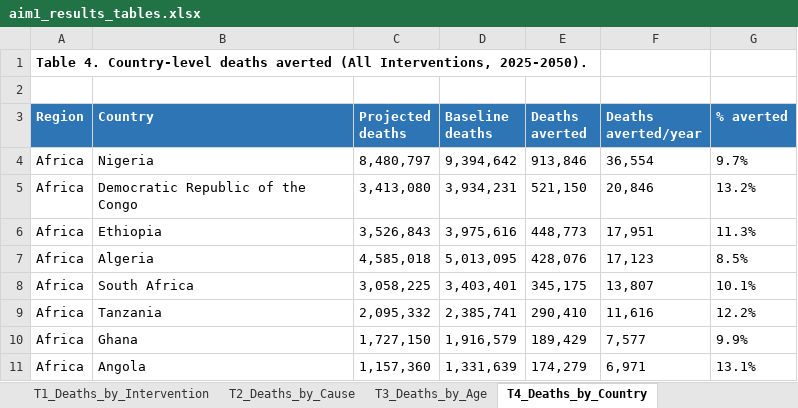
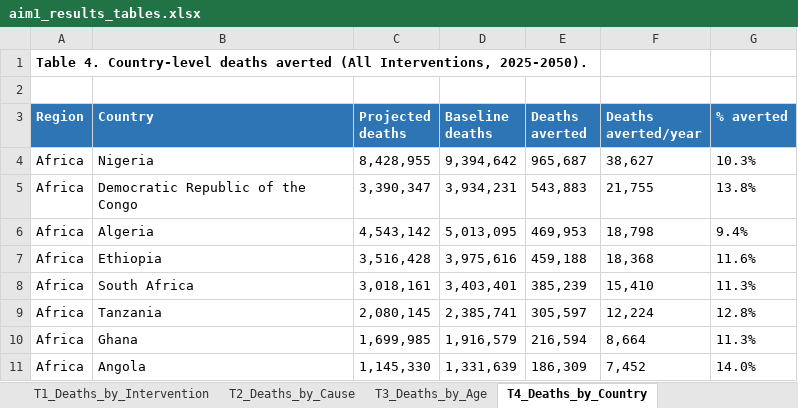
Before and after one commit to Disease-Control-Priorities/uw-who-cvdtargets, an Excel workbook: scenarios/scenarios_aim1/aim1_results_tables.xlsx, sheet T4_Deaths_by_Country, drawn as a sheet; only a part is shown; values as stored, in another font and other column widths than the file's, no borders; removed rows and columns are numbered as before the commit, all else as after; the diff covers the shown part only; the diff names each change by its address in the sheet, - before the commit and + after, or states it on an @@ line.

```diff
--- a/scenarios/scenarios_aim1/aim1_results_tables.xlsx (sheet T4_Deaths_by_Country)
+++ b/scenarios/scenarios_aim1/aim1_results_tables.xlsx (sheet T4_Deaths_by_Country)
-C4 (Projected deaths): 8,480,797
+C4 (Projected deaths): 8,428,955
-E4 (Deaths averted): 913,846
+E4 (Deaths averted): 965,687
-F4 (Deaths averted/year): 36,554
+F4 (Deaths averted/year): 38,627
-G4 (% averted): 9.7%
+G4 (% averted): 10.3%
-C5 (Projected deaths): 3,413,080
+C5 (Projected deaths): 3,390,347
-E5 (Deaths averted): 521,150
+E5 (Deaths averted): 543,883
-F5 (Deaths averted/year): 20,846
+F5 (Deaths averted/year): 21,755
-G5 (% averted): 13.2%
+G5 (% averted): 13.8%
-row 6: Africa | Ethiopia | 3,526,843 | 3,975,616 | 448,773 | 17,951 | 11.3%
-C6 (Projected deaths): 4,585,018
+C6 (Projected deaths): 4,543,142
-E6 (Deaths averted): 428,076
+E6 (Deaths averted): 469,953
-F6 (Deaths averted/year): 17,123
+F6 (Deaths averted/year): 18,798
-G6 (% averted): 8.5%
+G6 (% averted): 9.4%
+row 7: Africa | Ethiopia | 3,516,428 | 3,975,616 | 459,188 | 18,368 | 11.6%
-C8 (Projected deaths): 3,058,225
+C8 (Projected deaths): 3,018,161
-E8 (Deaths averted): 345,175
+E8 (Deaths averted): 385,239
-F8 (Deaths averted/year): 13,807
+F8 (Deaths averted/year): 15,410
-G8 (% averted): 10.1%
+G8 (% averted): 11.3%
-C9 (Projected deaths): 2,095,332
+C9 (Projected deaths): 2,080,145
-E9 (Deaths averted): 290,410
+E9 (Deaths averted): 305,597
-F9 (Deaths averted/year): 11,616
+F9 (Deaths averted/year): 12,224
-G9 (% averted): 12.2%
+G9 (% averted): 12.8%
-C10 (Projected deaths): 1,727,150
+C10 (Projected deaths): 1,699,985
-E10 (Deaths averted): 189,429
+E10 (Deaths averted): 216,594
-F10 (Deaths averted/year): 7,577
+F10 (Deaths averted/year): 8,664
-G10 (% averted): 9.9%
+G10 (% averted): 11.3%
-C11 (Projected deaths): 1,157,360
+C11 (Projected deaths): 1,145,330
-E11 (Deaths averted): 174,279
+E11 (Deaths averted): 186,309
-F11 (Deaths averted/year): 6,971
+F11 (Deaths averted/year): 7,452
-G11 (% averted): 13.1%
+G11 (% averted): 14.0%
```
Also changed, not shown: 23 added rows, 23 removed rows and 629 edited cells elsewhere in this sheet, sheet T3_Deaths_by_Age, sheet T5_Deaths_by_Region, sheet T2_Deaths_by_Cause, sheet T1_Deaths_by_Intervention, 34 other files.
